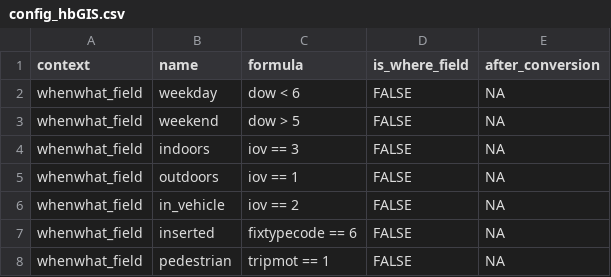
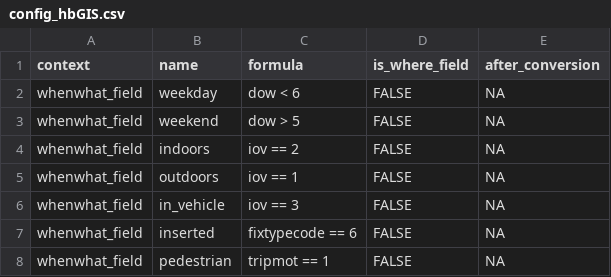
Before and after one commit to habitus-eu/hbGIS, a CSV file: inst/testfiles_hbGIS/config_hbGIS.csv, drawn as a sheet; only a part is shown.

Commit message:
remove tsv file because this is part of HabitusGUI and update template config.csv file

```diff
--- a/inst/testfiles_hbGIS/config_hbGIS.csv
+++ b/inst/testfiles_hbGIS/config_hbGIS.csv
@@ -3,5 +3,5 @@ whenwhat_field,weekday,dow < 6,FALSE,NA
 whenwhat_field,weekend,dow > 5,FALSE,NA
-whenwhat_field,indoors,iov == 3,FALSE,NA
+whenwhat_field,indoors,iov == 2,FALSE,NA
 whenwhat_field,outdoors,iov == 1,FALSE,NA
-whenwhat_field,in_vehicle,iov == 2,FALSE,NA
+whenwhat_field,in_vehicle,iov == 3,FALSE,NA
 whenwhat_field,inserted,fixtypecode == 6,FALSE,NA
```
Also changed, not shown: 1 other file.
